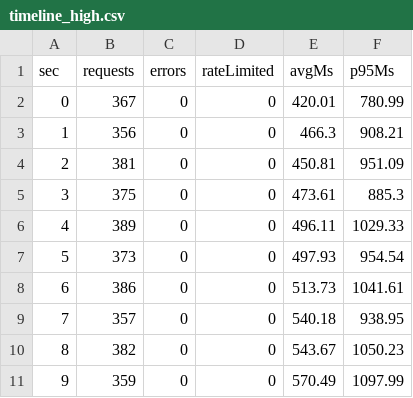
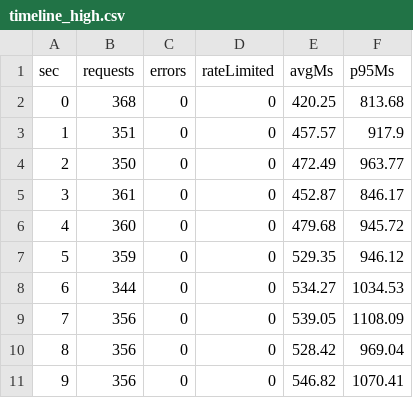
Before and after one commit to amdravidranjan/HumanResourceManagementSystem, a CSV file: evaluation/results/timeline_high.csv, drawn as a sheet; only a part is shown; the diff covers the shown part only.

```diff
--- a/evaluation/results/timeline_high.csv
+++ b/evaluation/results/timeline_high.csv
@@ -1,11 +1,11 @@
 sec,requests,errors,rateLimited,avgMs,p95Ms
-0,367,0,0,420.01,780.99
-1,356,0,0,466.3,908.21
-2,381,0,0,450.81,951.09
-3,375,0,0,473.61,885.3
-4,389,0,0,496.11,1029.33
-5,373,0,0,497.93,954.54
-6,386,0,0,513.73,1041.61
-7,357,0,0,540.18,938.95
-8,382,0,0,543.67,1050.23
-9,359,0,0,570.49,1097.99
+0,368,0,0,420.25,813.68
+1,351,0,0,457.57,917.9
+2,350,0,0,472.49,963.77
+3,361,0,0,452.87,846.17
+4,360,0,0,479.68,945.72
+5,359,0,0,529.35,946.12
+6,344,0,0,534.27,1034.53
+7,356,0,0,539.05,1108.09
+8,356,0,0,528.42,969.04
+9,356,0,0,546.82,1070.41
```
Also changed, not shown: 149 edited cells elsewhere in this file, evaluation/results/timeline_baseline_high.csv, evaluation/results/timeline_baseline_low.csv, 36 other files.
